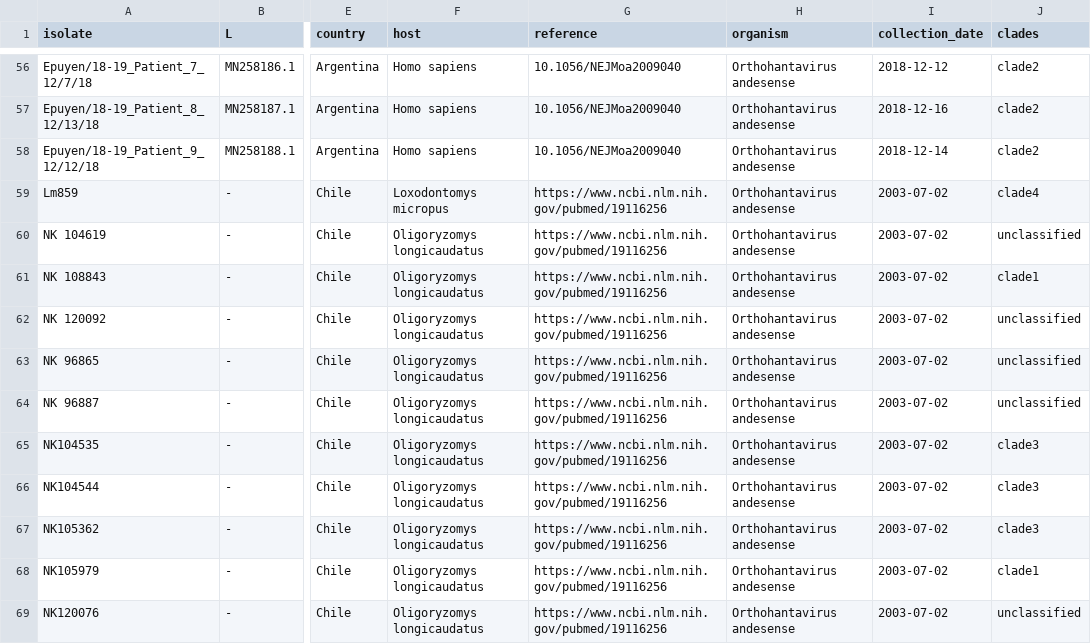
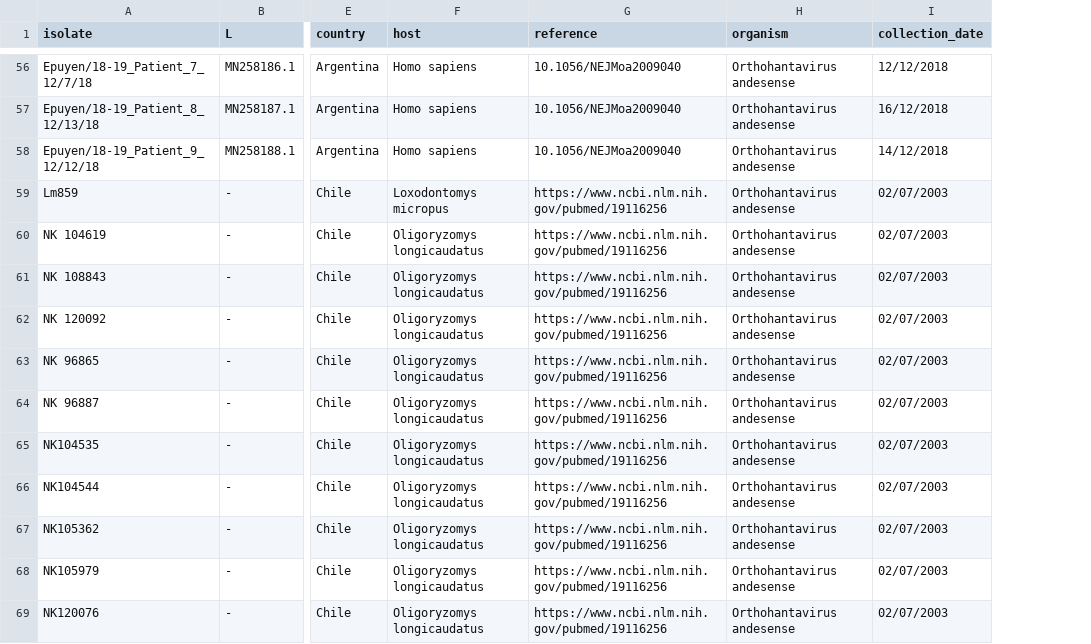
Before and after one commit to spyros-lytras/hantavirus_molevo, a TSV file: metadata/2026-06-04_metadata_ANDV_L-S-M_matched.BEAST.tsv, drawn as a sheet; only a part is shown, gaps mark what is left out; the diff covers the shown part only; the diff names each change by its address in the sheet, - before the commit and + after, or states it on an @@ line.

Commit message:
Removed clades column

```diff
--- a/metadata/2026-06-04_metadata_ANDV_L-S-M_matched.BEAST.tsv
+++ b/metadata/2026-06-04_metadata_ANDV_L-S-M_matched.BEAST.tsv
-column J (clades), rows 56-69: clade2 | clade2 | clade2 | clade4 | unclassified | clade1 | unclassified | unclassified | unclassified | clade3 | clade3 | clade3 | clade1 | unclassified
-I56 (collection_date): 2018-12-12
+I56 (collection_date): 12/12/2018
-I57 (collection_date): 2018-12-16
+I57 (collection_date): 16/12/2018
-I58 (collection_date): 2018-12-14
+I58 (collection_date): 14/12/2018
-I59:I69 (collection_date): 2003-07-02
+I59:I69 (collection_date): 02/07/2003
```
Also changed, not shown: 73 edited cells elsewhere in this file.
